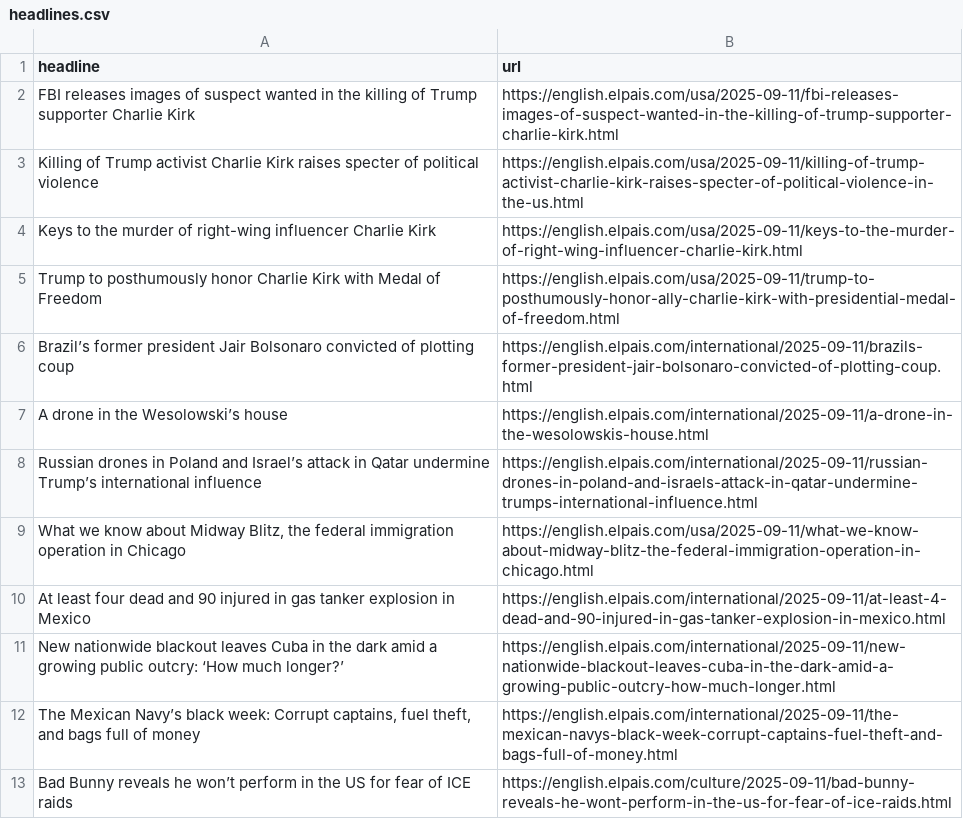
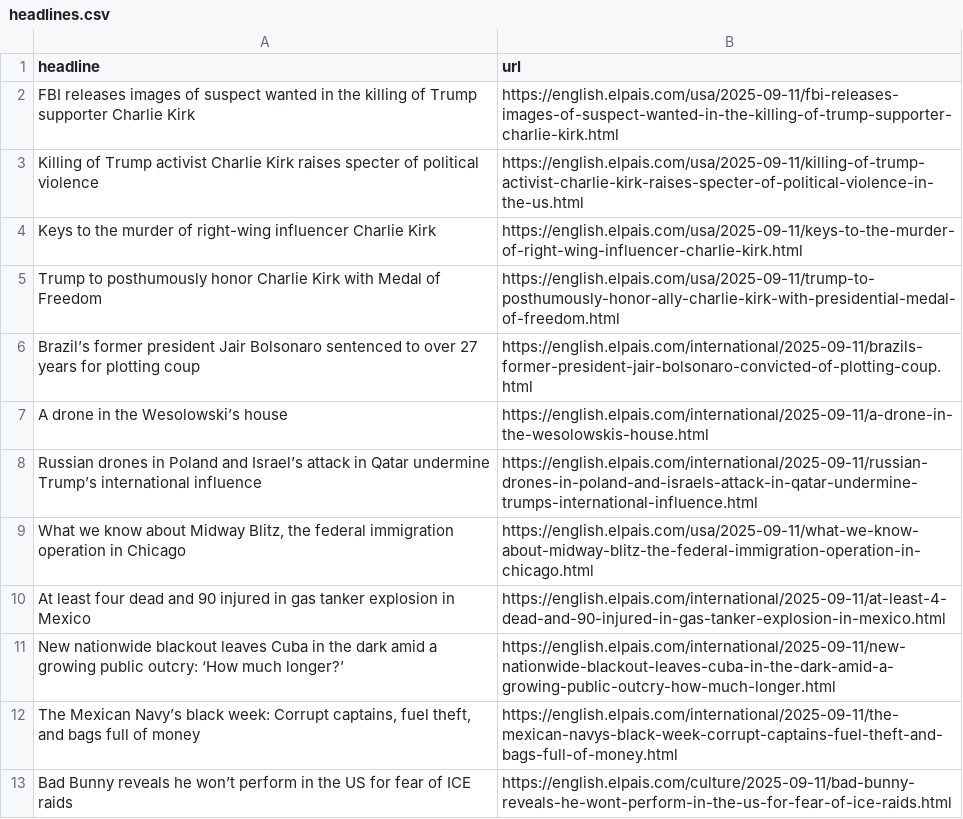
Before and after one commit to dimitriselaf/el-pais-autoscraper, a CSV file: headlines.csv, drawn as a sheet; only a part is shown.

```diff
--- a/headlines.csv
+++ b/headlines.csv
@@ -5,3 +5,3 @@ Keys to the murder of right-wing influencer Charlie Kirk ,https://english.elpais
 Trump to posthumously honor Charlie Kirk with Medal of Freedom,https://english.elpais.com/usa/2025-09-11/trump-to-posthumously-honor-ally-charlie-kirk-with-presidential-medal-of-freedom.html
-Brazil’s former president Jair Bolsonaro convicted of plotting coup  ,https://english.elpais.com/international/2025-09-11/brazils-former-president-jair-bolsonaro-convicted-of-plotting-coup.html
+Brazil’s former president Jair Bolsonaro sentenced to over 27 years for plotting coup  ,https://english.elpais.com/international/2025-09-11/brazils-former-president-jair-bolsonaro-convicted-of-plotting-coup.html
 A drone in the Wesolowski’s house,https://english.elpais.com/international/2025-09-11/a-drone-in-the-wesolowskis-house.html
```
